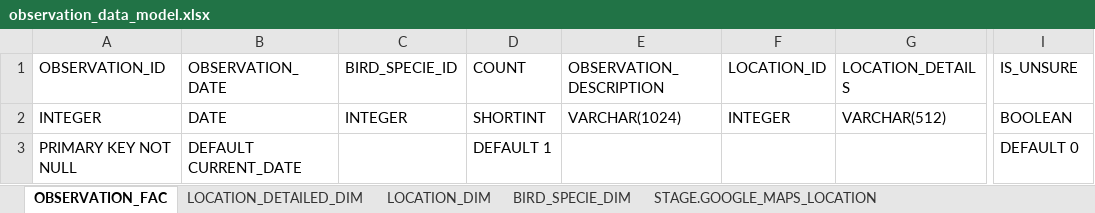
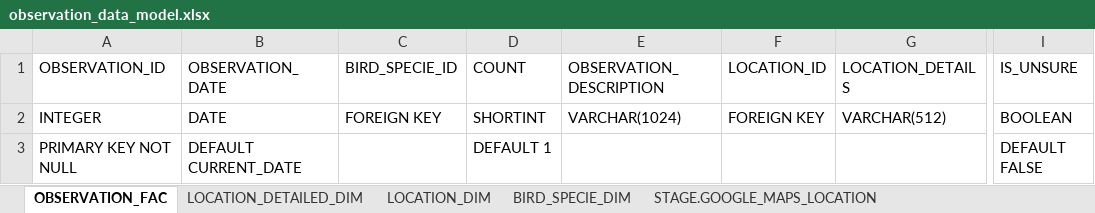
Before and after one commit to BirdsAcrossTheSky/B1RDSPOT, an Excel workbook: documentation/observation_data_model.xlsx, sheet OBSERVATION_FAC, drawn as a sheet; only a part is shown, gaps mark what is left out; values as stored, in another font and other column widths than the file's, no borders; the diff names each change by its address in the sheet, - before the commit and + after, or states it on an @@ line.

Commit message:
observation and dm ddls

```diff
--- a/documentation/observation_data_model.xlsx (sheet OBSERVATION_FAC)
+++ b/documentation/observation_data_model.xlsx (sheet OBSERVATION_FAC)
-C2 (BIRD_SPECIE_ID): INTEGER
+C2 (BIRD_SPECIE_ID): FOREIGN KEY
-F2 (LOCATION_ID): INTEGER
+F2 (LOCATION_ID): FOREIGN KEY
-I3 (IS_UNSURE): DEFAULT 0
+I3 (IS_UNSURE): DEFAULT FALSE
```
Also changed, not shown: 3 other files.
